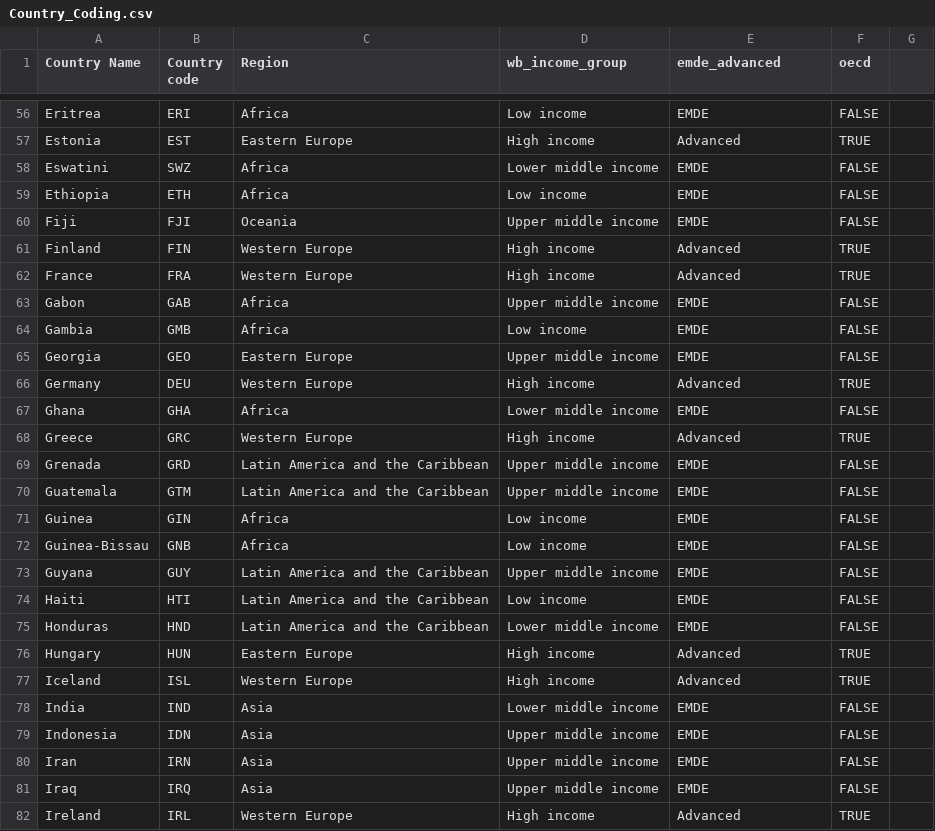
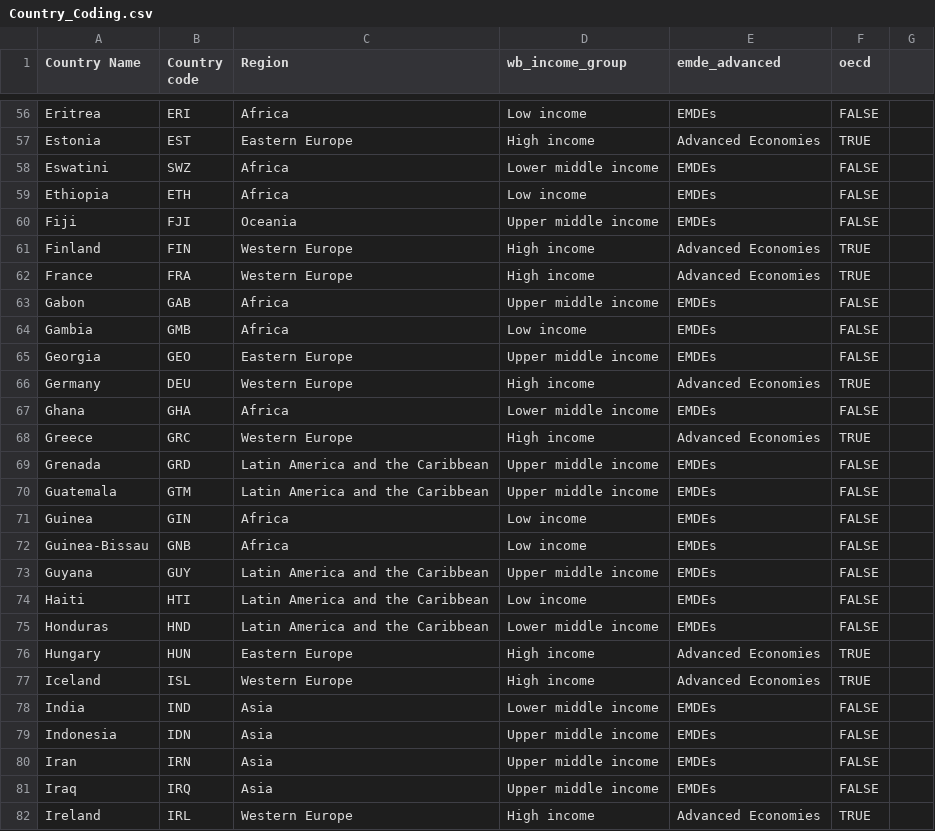
Before and after one commit to LukeHatton21/wacc-ssp-scenarios, a CSV file: DATA/Country_Coding.csv, drawn as a sheet; only a part is shown, gaps mark what is left out; the diff covers the shown part only; the diff names each change by its address in the sheet, - before the commit and + after, or states it on an @@ line.

```diff
--- a/DATA/Country_Coding.csv
+++ b/DATA/Country_Coding.csv
-E56 (emde_advanced): EMDE
+E56 (emde_advanced): EMDEs
-E57 (emde_advanced): Advanced
+E57 (emde_advanced): Advanced Economies
-E58:E60 (emde_advanced): EMDE
+E58:E60 (emde_advanced): EMDEs
-E61:E62 (emde_advanced): Advanced
+E61:E62 (emde_advanced): Advanced Economies
-E63:E65 (emde_advanced): EMDE
+E63:E65 (emde_advanced): EMDEs
-E66 (emde_advanced): Advanced
+E66 (emde_advanced): Advanced Economies
-E67 (emde_advanced): EMDE
+E67 (emde_advanced): EMDEs
-E68 (emde_advanced): Advanced
+E68 (emde_advanced): Advanced Economies
-E69:E75 (emde_advanced): EMDE
+E69:E75 (emde_advanced): EMDEs
-E76:E77 (emde_advanced): Advanced
+E76:E77 (emde_advanced): Advanced Economies
-E78:E81 (emde_advanced): EMDE
+E78:E81 (emde_advanced): EMDEs
-E82 (emde_advanced): Advanced
+E82 (emde_advanced): Advanced Economies
```
Also changed, not shown: 145 edited cells elsewhere in this file, 10 other files.
